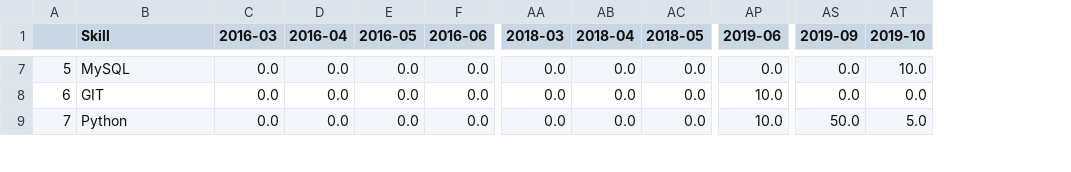
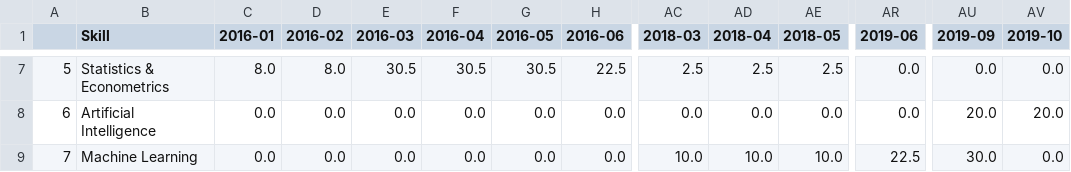
Before and after one commit to cliptic/skills, a CSV file: Skills_monthly.csv, drawn as a sheet; only a part is shown, gaps mark what is left out; addresses are those after the commit; the diff covers the shown part only; the diff names each change by its address in the sheet, - before the commit and + after, or states it on an @@ line.

```diff
--- a/Skills_monthly.csv
+++ b/Skills_monthly.csv
+column C (2016-01), rows 7-9: 8.0 | 0.0 | 0.0
+column D (2016-02), rows 7-9: 8.0 | 0.0 | 0.0
-B7 (Skill): MySQL
+B7 (Skill): Statistics & Econometrics
-E7 (2016-03): 0.0
+E7 (2016-03): 30.5
-F7 (2016-04): 0.0
+F7 (2016-04): 30.5
-G7 (2016-05): 0.0
+G7 (2016-05): 30.5
-H7 (2016-06): 0.0
+H7 (2016-06): 22.5
-AC7 (2018-03): 0.0
+AC7 (2018-03): 2.5
-AD7 (2018-04): 0.0
+AD7 (2018-04): 2.5
-AE7 (2018-05): 0.0
+AE7 (2018-05): 2.5
-AV7 (2019-10): 10.0
+AV7 (2019-10): 0.0
-B8 (Skill): GIT
+B8 (Skill): Artificial Intelligence
-AR8 (2019-06): 10.0
+AR8 (2019-06): 0.0
-AU8 (2019-09): 0.0
+AU8 (2019-09): 20.0
-AV8 (2019-10): 0.0
+AV8 (2019-10): 20.0
-B9 (Skill): Python
+B9 (Skill): Machine Learning
-AC9 (2018-03): 0.0
+AC9 (2018-03): 10.0
-AD9 (2018-04): 0.0
+AD9 (2018-04): 10.0
-AE9 (2018-05): 0.0
+AE9 (2018-05): 10.0
-AR9 (2019-06): 10.0
+AR9 (2019-06): 22.5
-AU9 (2019-09): 50.0
+AU9 (2019-09): 30.0
-AV9 (2019-10): 5.0
+AV9 (2019-10): 0.0
```
Also changed, not shown: 94 edited cells elsewhere in this file, CV_03.csv, Skills_transpose.csv, 3 other files.
